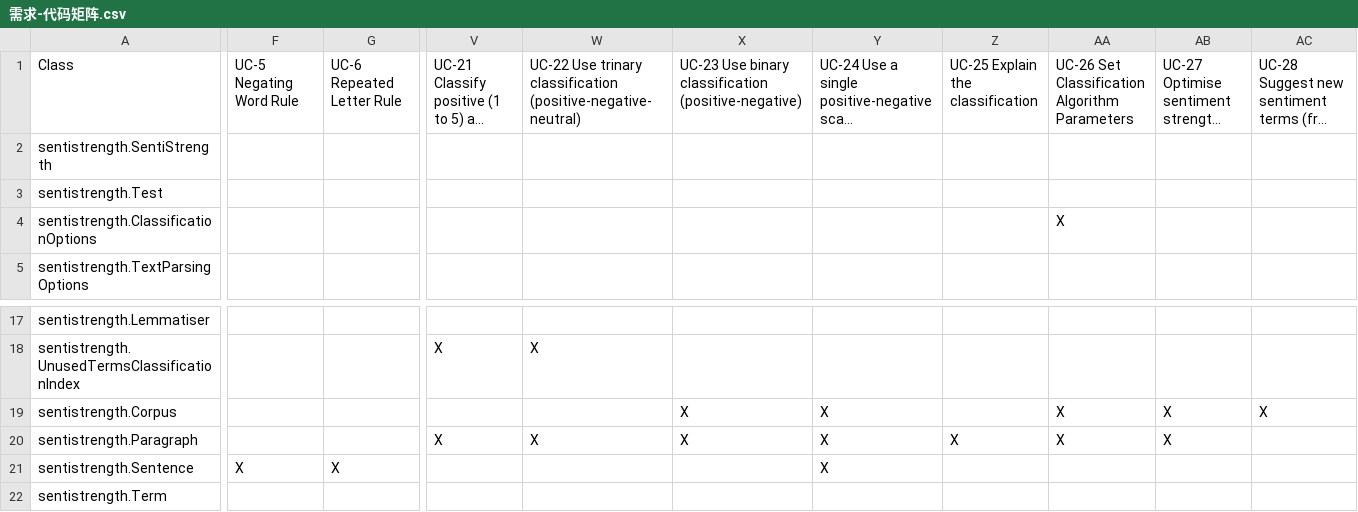
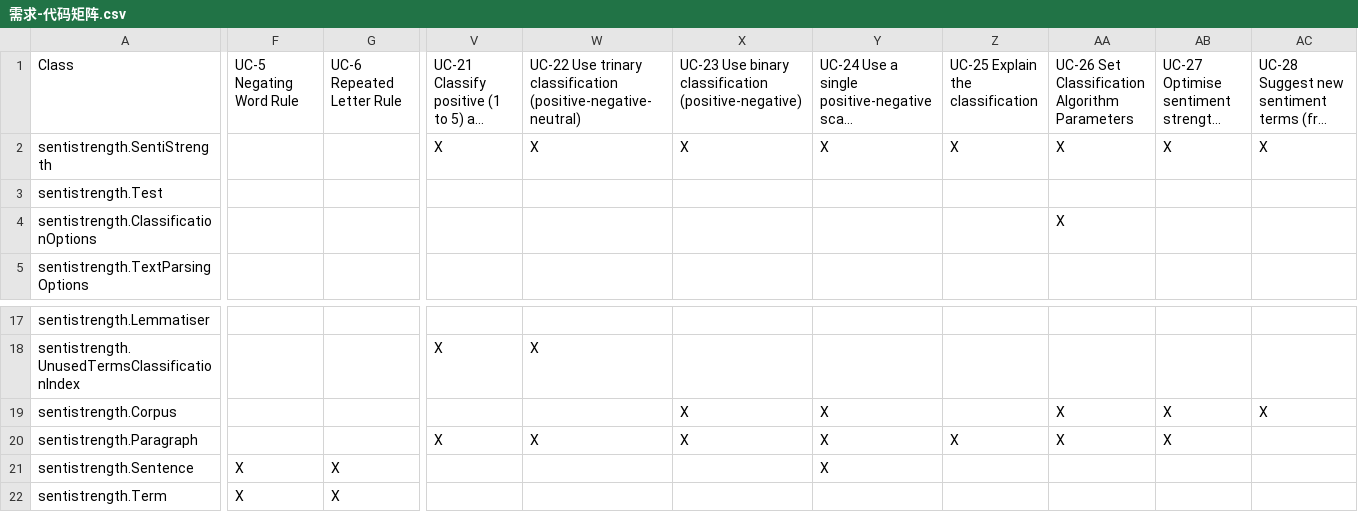
Before and after one commit to seedoilz/sentistrength, a CSV file: 需求-代码矩阵.csv, drawn as a sheet; only a part is shown, gaps mark what is left out; long unchanged cells end in …; the diff covers the shown part only; the diff names each change by its address in the sheet, - before the commit and + after, or states it on an @@ line.

```diff
--- a/需求-代码矩阵.csv
+++ b/需求-代码矩阵.csv
-V2: (empty)
+V2: X
-W2: (empty)
+W2: X
-X2: (empty)
+X2: X
-Y2: (empty)
+Y2: X
-Z2: (empty)
+Z2: X
-AA2: (empty)
+AA2: X
-AB2: (empty)
+AB2: X
-AC2: (empty)
+AC2: X
-F22: (empty)
+F22: X
-G22: (empty)
+G22: X
```
Also changed, not shown: 1 edited cell elsewhere in this file, 3 other files.
